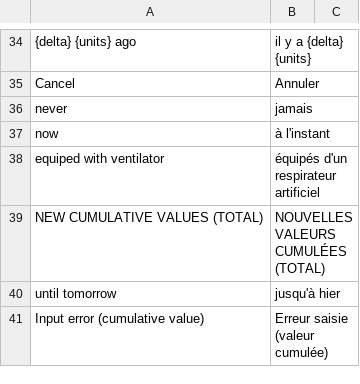
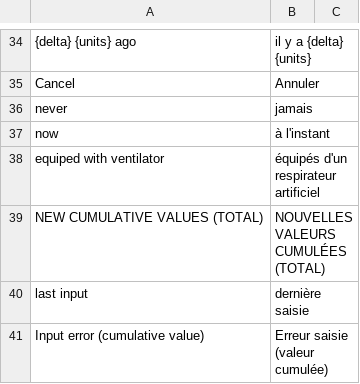
Before and after one commit to icubam/icubam, a CSV file: icubam/www/translations/fr.csv, drawn as a sheet; only a part is shown, gaps mark what is left out; removed rows and columns are numbered as before the commit, all else as after; the diff names each change by its address in the sheet, - before the commit and + after, or states it on an @@ line.

```diff
--- a/icubam/www/translations/fr.csv
+++ b/icubam/www/translations/fr.csv
-row 40: until tomorrow | jusqu'à hier
+row 40: last input | dernière saisie
```
Also changed, not shown: 2 other files.
